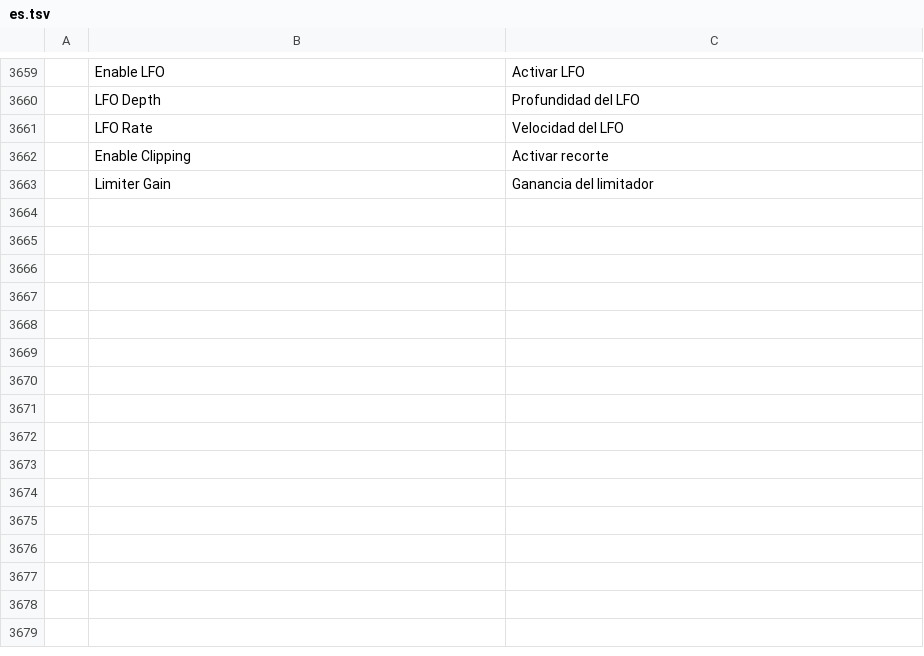
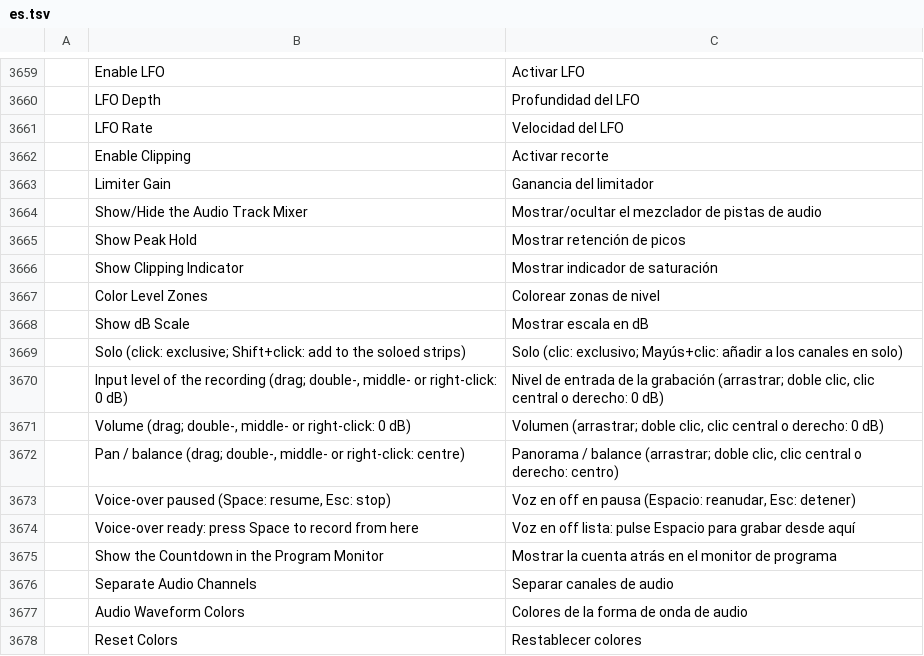
Before and after one commit to redrob-labs/redrob-film, a TSV file: crates/ui-egui/src/i18n/es.tsv, drawn as a sheet; only a part is shown, gaps mark what is left out; the diff names each change by its address in the sheet, - before the commit and + after, or states it on an @@ line.

```diff
--- a/crates/ui-egui/src/i18n/es.tsv
+++ b/crates/ui-egui/src/i18n/es.tsv
+row 3664:  | Show/Hide the Audio Track Mixer | Mostrar/ocultar el mezclador de pistas de audio
+row 3665:  | Show Peak Hold | Mostrar retención de picos
+row 3666:  | Show Clipping Indicator | Mostrar indicador de saturación
+row 3667:  | Color Level Zones | Colorear zonas de nivel
+row 3668:  | Show dB Scale | Mostrar escala en dB
+row 3669:  | Solo (click: exclusive; Shift+click: add to the soloed strips) | Solo (clic: exclusivo; Mayús+clic: añadir a los canales en solo)
+row 3670:  | Input level of the recording (drag; double-, middle- or right-click: 0 dB) | Nivel de entrada de la grabación (arrastrar; doble clic, clic central o derecho: 0 dB)
+row 3671:  | Volume (drag; double-, middle- or right-click: 0 dB) | Volumen (arrastrar; doble clic, clic central o derecho: 0 dB)
+row 3672:  | Pan / balance (drag; double-, middle- or right-click: centre) | Panorama / balance (arrastrar; doble clic, clic central o derecho: centro)
+row 3673:  | Voice-over paused (Space: resume, Esc: stop) | Voz en off en pausa (Espacio: reanudar, Esc: detener)
+row 3674:  | Voice-over ready: press Space to record from here | Voz en off lista: pulse Espacio para grabar desde aquí
+row 3675:  | Show the Countdown in the Program Monitor | Mostrar la cuenta atrás en el monitor de programa
+row 3676:  | Separate Audio Channels | Separar canales de audio
+row 3677:  | Audio Waveform Colors | Colores de la forma de onda de audio
+row 3678:  | Reset Colors | Restablecer colores
```
Also changed, not shown: crates/ui-egui/src/i18n/fr.tsv, crates/ui-egui/src/i18n/ja.tsv, 15 other files.
